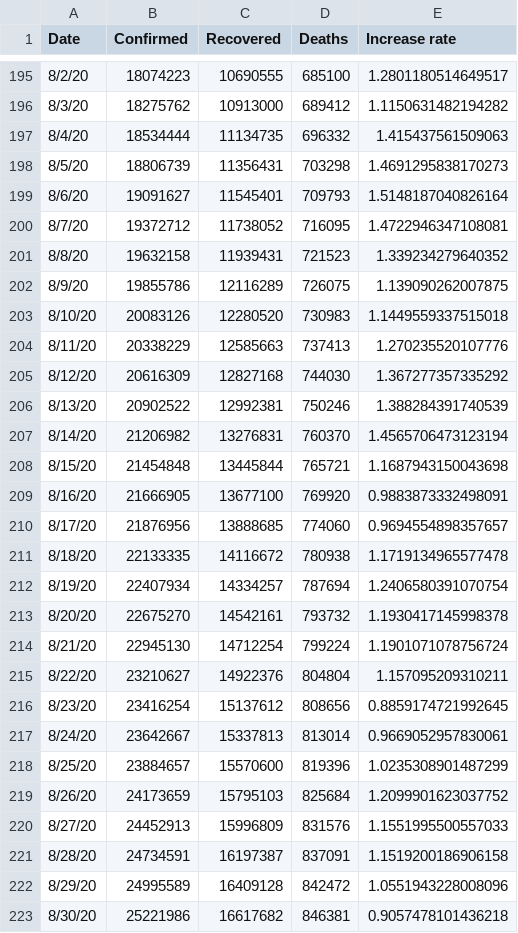
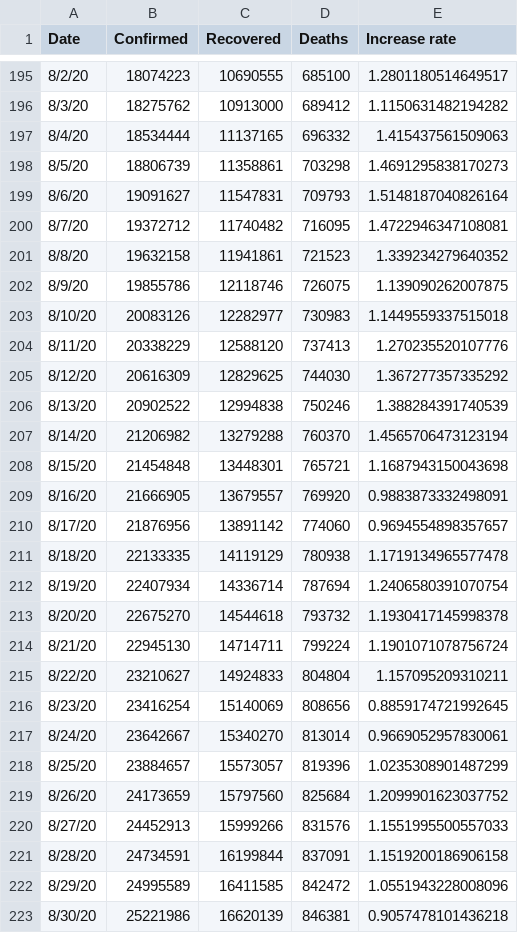
Before and after one commit to TrevorWinstral/COVID_simplified, a CSV file: data/worldwide-aggregate.csv, drawn as a sheet; only a part is shown, gaps mark what is left out; the diff covers the shown part only.

```diff
--- a/data/worldwide-aggregate.csv
+++ b/data/worldwide-aggregate.csv
@@ -196,28 +196,28 @@ Date,Confirmed,Recovered,Deaths,Increase rate
 8/3/20,18275762,10913000,689412,1.1150631482194282
-8/4/20,18534444,11134735,696332,1.415437561509063
-8/5/20,18806739,11356431,703298,1.4691295838170273
-8/6/20,19091627,11545401,709793,1.5148187040826164
-8/7/20,19372712,11738052,716095,1.4722946347108081
-8/8/20,19632158,11939431,721523,1.339234279640352
-8/9/20,19855786,12116289,726075,1.139090262007875
-8/10/20,20083126,12280520,730983,1.1449559337515018
-8/11/20,20338229,12585663,737413,1.270235520107776
-8/12/20,20616309,12827168,744030,1.367277357335292
-8/13/20,20902522,12992381,750246,1.388284391740539
-8/14/20,21206982,13276831,760370,1.4565706473123194
-8/15/20,21454848,13445844,765721,1.1687943150043698
-8/16/20,21666905,13677100,769920,0.9883873332498091
-8/17/20,21876956,13888685,774060,0.9694554898357657
-8/18/20,22133335,14116672,780938,1.1719134965577478
-8/19/20,22407934,14334257,787694,1.2406580391070754
-8/20/20,22675270,14542161,793732,1.1930417145998378
-8/21/20,22945130,14712254,799224,1.1901071078756724
-8/22/20,23210627,14922376,804804,1.157095209310211
-8/23/20,23416254,15137612,808656,0.8859174721992645
-8/24/20,23642667,15337813,813014,0.9669052957830061
-8/25/20,23884657,15570600,819396,1.0235308901487299
-8/26/20,24173659,15795103,825684,1.2099901623037752
-8/27/20,24452913,15996809,831576,1.1551995500557033
-8/28/20,24734591,16197387,837091,1.1519200186906158
-8/29/20,24995589,16409128,842472,1.0551943228008096
-8/30/20,25221986,16617682,846381,0.9057478101436218
+8/4/20,18534444,11137165,696332,1.415437561509063
+8/5/20,18806739,11358861,703298,1.4691295838170273
+8/6/20,19091627,11547831,709793,1.5148187040826164
+8/7/20,19372712,11740482,716095,1.4722946347108081
+8/8/20,19632158,11941861,721523,1.339234279640352
+8/9/20,19855786,12118746,726075,1.139090262007875
+8/10/20,20083126,12282977,730983,1.1449559337515018
+8/11/20,20338229,12588120,737413,1.270235520107776
+8/12/20,20616309,12829625,744030,1.367277357335292
+8/13/20,20902522,12994838,750246,1.388284391740539
+8/14/20,21206982,13279288,760370,1.4565706473123194
+8/15/20,21454848,13448301,765721,1.1687943150043698
+8/16/20,21666905,13679557,769920,0.9883873332498091
+8/17/20,21876956,13891142,774060,0.9694554898357657
+8/18/20,22133335,14119129,780938,1.1719134965577478
+8/19/20,22407934,14336714,787694,1.2406580391070754
+8/20/20,22675270,14544618,793732,1.1930417145998378
+8/21/20,22945130,14714711,799224,1.1901071078756724
+8/22/20,23210627,14924833,804804,1.157095209310211
+8/23/20,23416254,15140069,808656,0.8859174721992645
+8/24/20,23642667,15340270,813014,0.9669052957830061
+8/25/20,23884657,15573057,819396,1.0235308901487299
+8/26/20,24173659,15797560,825684,1.2099901623037752
+8/27/20,24452913,15999266,831576,1.1551995500557033
+8/28/20,24734591,16199844,837091,1.1519200186906158
+8/29/20,24995589,16411585,842472,1.0551943228008096
+8/30/20,25221986,16620139,846381,0.9057478101436218
```
Also changed, not shown: 61 edited cells elsewhere in this file, 2 other files.
